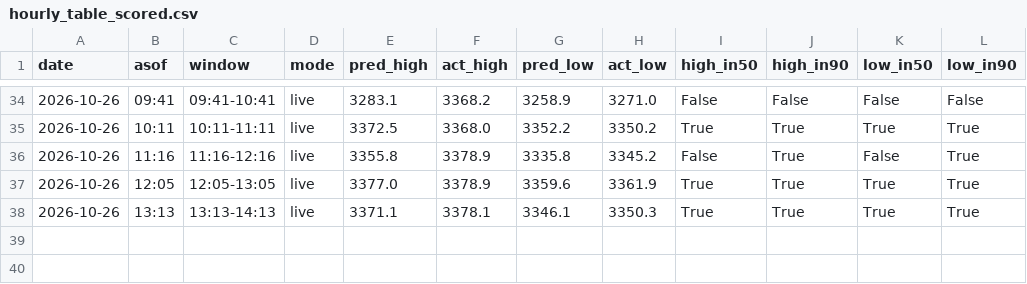
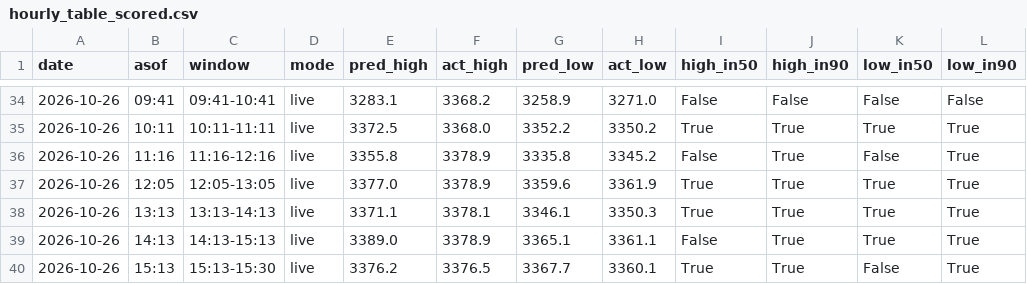
Before and after one commit to shauryaa1808g-max/pred_18, a CSV file: results/hourly_table_scored.csv, drawn as a sheet; only a part is shown, gaps mark what is left out.

```diff
--- a/results/hourly_table_scored.csv
+++ b/results/hourly_table_scored.csv
@@ -38 +38,3 @@ date,asof,window,mode,pred_high,act_high,pred_low,act_low,high_in50,high_in90,lo
 2026-10-26,13:13,13:13-14:13,live,3371.1,3378.1,3346.1,3350.3,True,True,True,True
+2026-10-26,14:13,14:13-15:13,live,3389.0,3378.9,3365.1,3361.1,False,True,True,True
+2026-10-26,15:13,15:13-15:30,live,3376.2,3376.5,3367.7,3360.1,True,True,False,True
```
Also changed, not shown: results/live_hl_bars_1m.csv, results/paper_hourly_ledger.csv, 3 other files.
